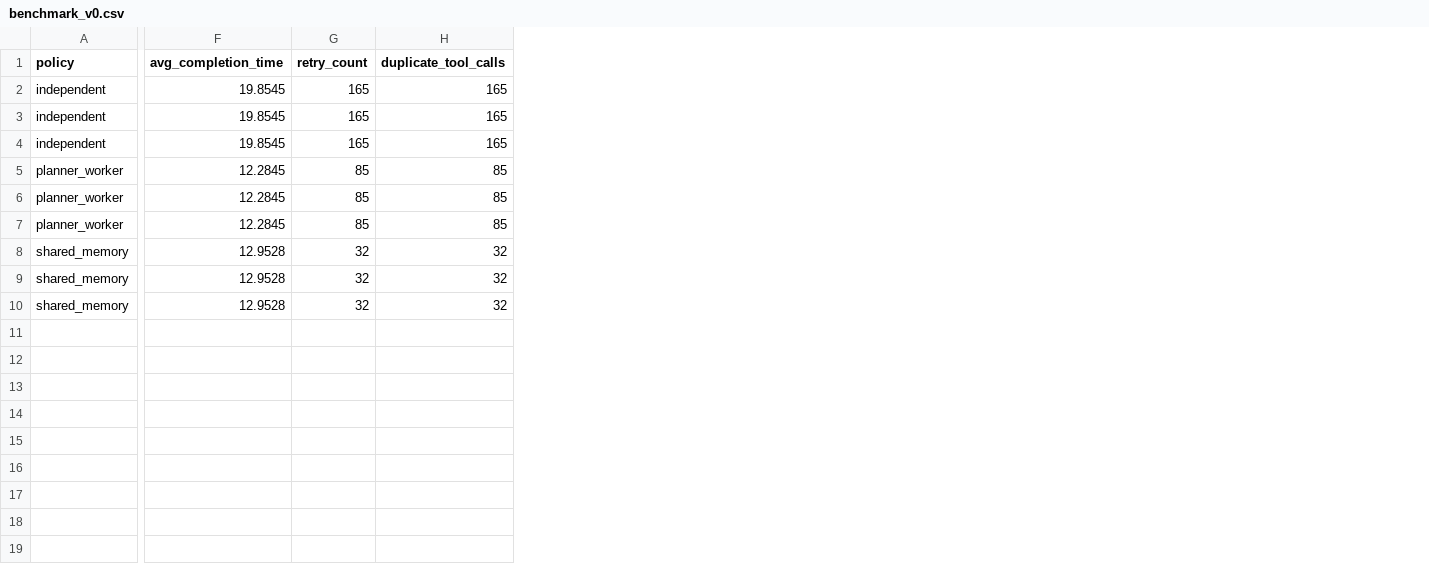
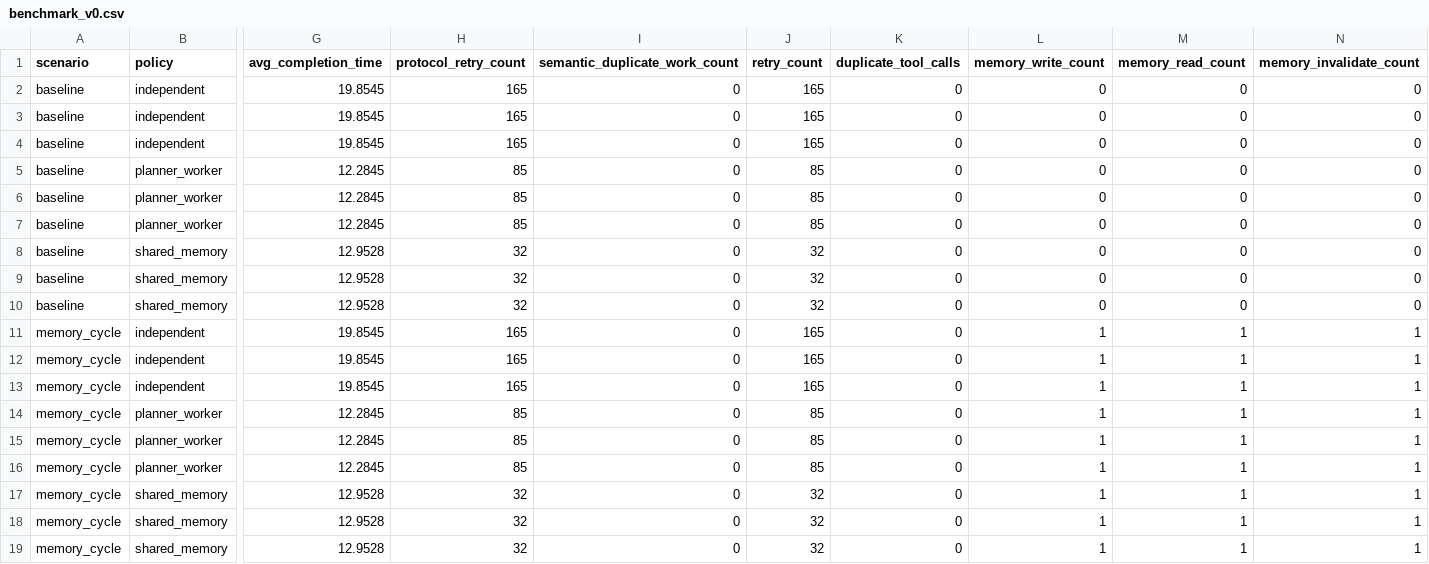
Before and after one commit to brickee/AgentGym, a CSV file: artifacts/benchmark_v0.csv, drawn as a sheet; only a part is shown, gaps mark what is left out; addresses are those after the commit; rows hold the shown columns only; the diff names each change by its address in the sheet, - before the commit and + after, or states it on an @@ line.

Commit message:
feat(eval): split retry vs semantic duplicate metrics and add memory benchmark scenario

```diff
--- a/artifacts/benchmark_v0.csv
+++ b/artifacts/benchmark_v0.csv
+column A (scenario), rows 2-10: all baseline
+column H (protocol_retry_count), rows 2-10: 165 | 165 | 165 | 85 | 85 | 85 | 32 | 32 | 32
+column I (semantic_duplicate_work_count), rows 2-10: all 0
+column L (memory_write_count), rows 2-10: all 0
+column M (memory_read_count), rows 2-10: all 0
+column N (memory_invalidate_count), rows 2-10: all 0
-K2:K4 (duplicate_tool_calls): 165
+K2:K4 (duplicate_tool_calls): 0
-K5:K7 (duplicate_tool_calls): 85
+K5:K7 (duplicate_tool_calls): 0
-K8:K10 (duplicate_tool_calls): 32
+K8:K10 (duplicate_tool_calls): 0
+row 11: memory_cycle | independent | 19.8545 | 165 | 0 | 165 | 0 | 1 | 1 | 1
+row 12: memory_cycle | independent | 19.8545 | 165 | 0 | 165 | 0 | 1 | 1 | 1
+row 13: memory_cycle | independent | 19.8545 | 165 | 0 | 165 | 0 | 1 | 1 | 1
+row 14: memory_cycle | planner_worker | 12.2845 | 85 | 0 | 85 | 0 | 1 | 1 | 1
+row 15: memory_cycle | planner_worker | 12.2845 | 85 | 0 | 85 | 0 | 1 | 1 | 1
+row 16: memory_cycle | planner_worker | 12.2845 | 85 | 0 | 85 | 0 | 1 | 1 | 1
+row 17: memory_cycle | shared_memory | 12.9528 | 32 | 0 | 32 | 0 | 1 | 1 | 1
+row 18: memory_cycle | shared_memory | 12.9528 | 32 | 0 | 32 | 0 | 1 | 1 | 1
+row 19: memory_cycle | shared_memory | 12.9528 | 32 | 0 | 32 | 0 | 1 | 1 | 1
```
Also changed, not shown: 9 other files.
